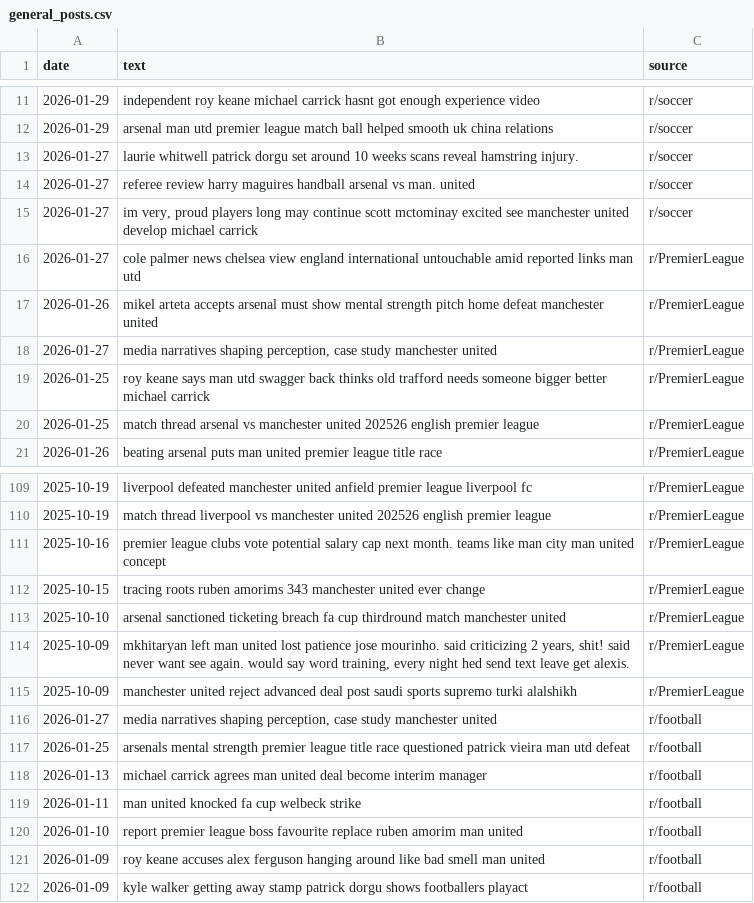
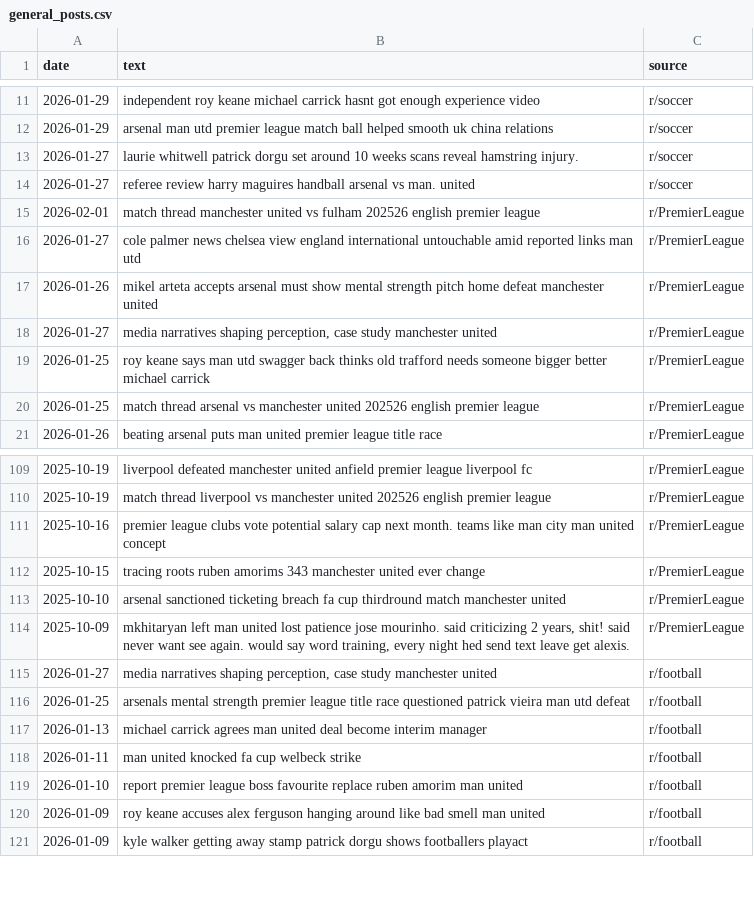
Before and after one commit to KieranGlass/ManchesterUnitedSentiment, a CSV file: data/reddit/general_posts.csv, drawn as a sheet; only a part is shown, gaps mark what is left out; removed rows and columns are numbered as before the commit, all else as after; the diff names each change by its address in the sheet, - before the commit and + after, or states it on an @@ line.

```diff
--- a/data/reddit/general_posts.csv
+++ b/data/reddit/general_posts.csv
-row 15: 2026-01-27 | im very, proud players long may continue scott mctominay excited see manchester united develop michael carrick | r/soccer
+row 15: 2026-02-01 | match thread manchester united vs fulham 202526 english premier league | r/PremierLeague
-row 115: 2025-10-09 | manchester united reject advanced deal post saudi sports supremo turki alalshikh | r/PremierLeague
```
Also changed, not shown: data/news/general_articles.csv, data/news/mu_articles.csv, 3 other files.
